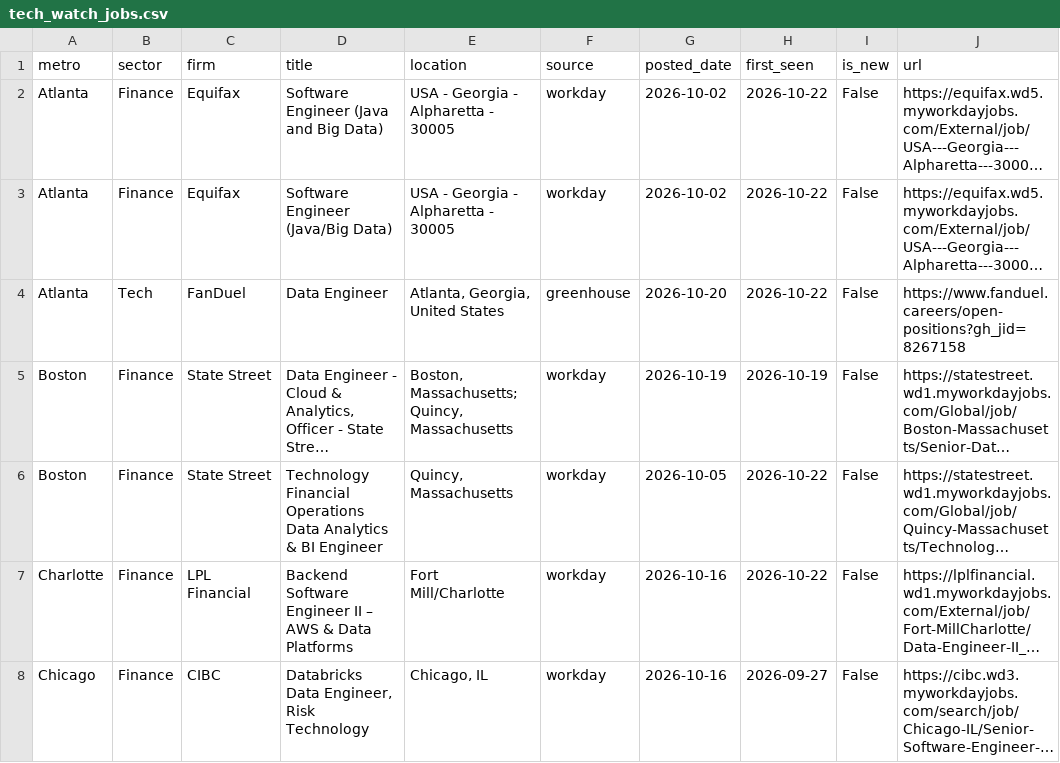
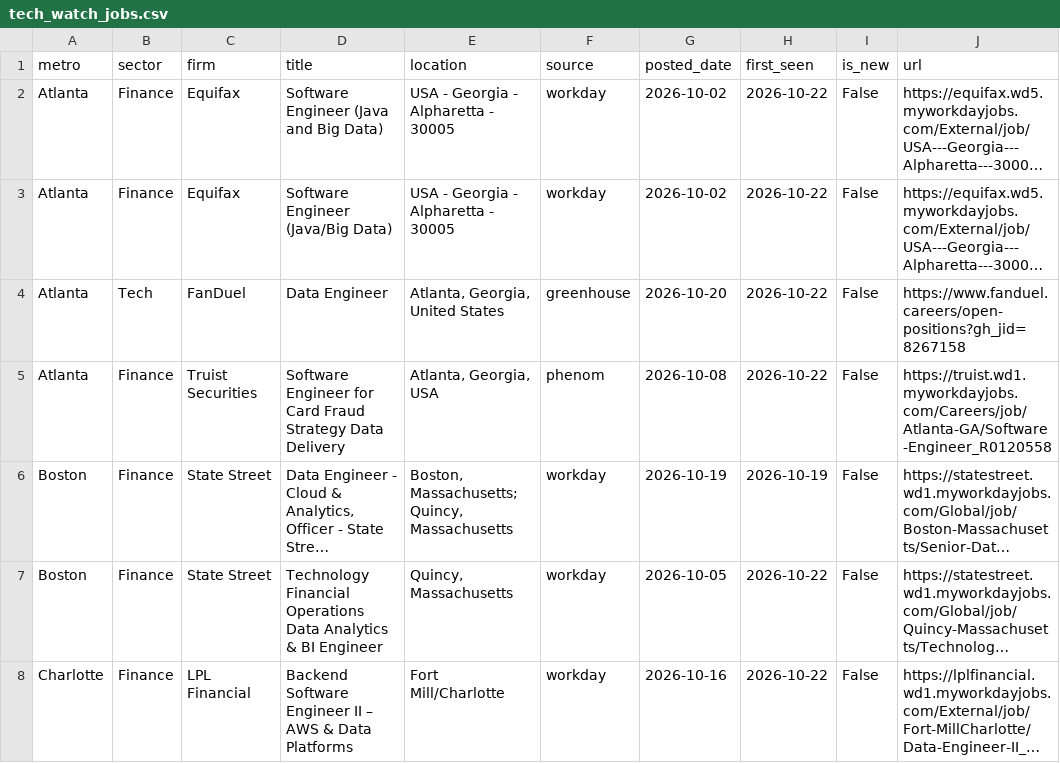
Before and after one commit to nakuljadeja08/Street-Watch, a CSV file: tech_watch_jobs.csv, drawn as a sheet; only a part is shown; the shorter side is filled out with more unchanged rows; long unchanged cells end in …; the diff covers the shown part only; the diff names each change by its address in the sheet, - before the commit and + after, or states it on an @@ line.

Commit message:
chore: daily tech pull 2026-10-23

```diff
--- a/tech_watch_jobs.csv
+++ b/tech_watch_jobs.csv
+row 5: Atlanta | Finance | Truist Securities | Software Engineer for Card Fraud Strategy Data Delivery | Atlanta, Georgia, USA | phenom | 2026-10-08 | 2026-10-22 | False | https://truist.wd1.myworkdayjobs.com/Careers/job/Atlanta-GA/Software-Engineer_R0120558
```
Also changed, not shown: 4 added rows, 1 removed row and 1 moved row elsewhere in this file, 2 other files.
